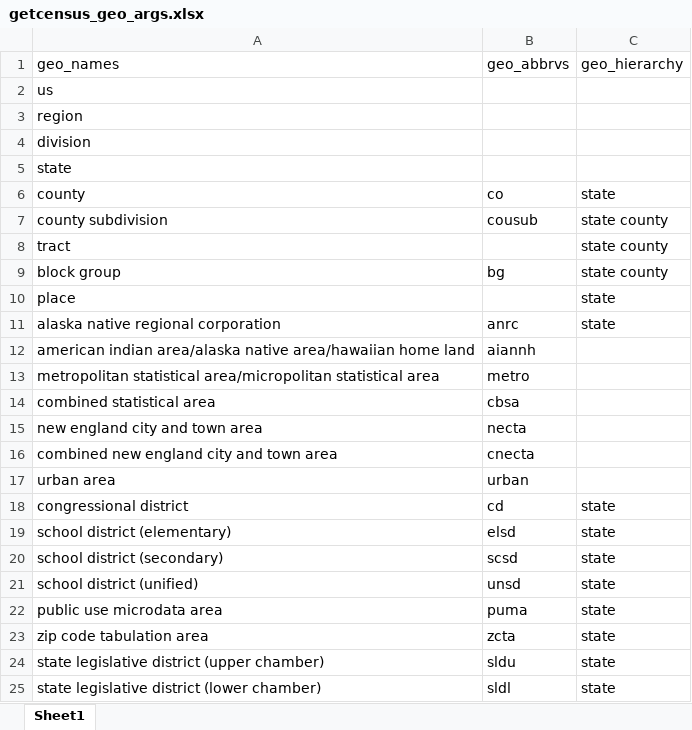
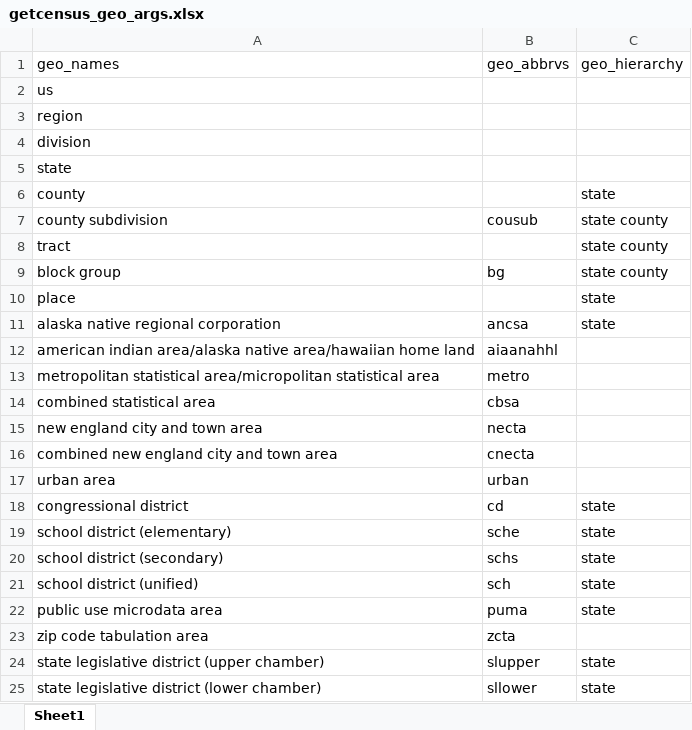
Before and after one commit to CenterOnBudget/getcensus, an Excel workbook: dev/getcensus_geo_args.xlsx, sheet Sheet1, drawn as a sheet; values as stored, in another font and other column widths than the file's, no borders; the diff names each change by its address in the sheet, - before the commit and + after, or states it on an @@ line.

Commit message:
Revert "Merge branch 'version-2' of https://github.com/CenterOnBudget/getcensus into version-2"
This reverts commit 21341f64fa8c0cd118a82084478d4ca43e71e1de, reversing
changes made to ec0bf146cd04e18748c5fff0d1c762371e7459fc.

```diff
--- a/dev/getcensus_geo_args.xlsx (sheet Sheet1)
+++ b/dev/getcensus_geo_args.xlsx (sheet Sheet1)
-B6: co
+B6: (empty)
-B11: anrc
+B11: ancsa
-B12: aiannh
+B12: aiaanahhl
-B19: elsd
+B19: sche
-B20: scsd
+B20: schs
-B21: unsd
+B21: sch
-C23: state
+C23: (empty)
-B24: sldu
+B24: slupper
-B25: sldl
+B25: sllower
```
Also changed, not shown: 6 other files.
